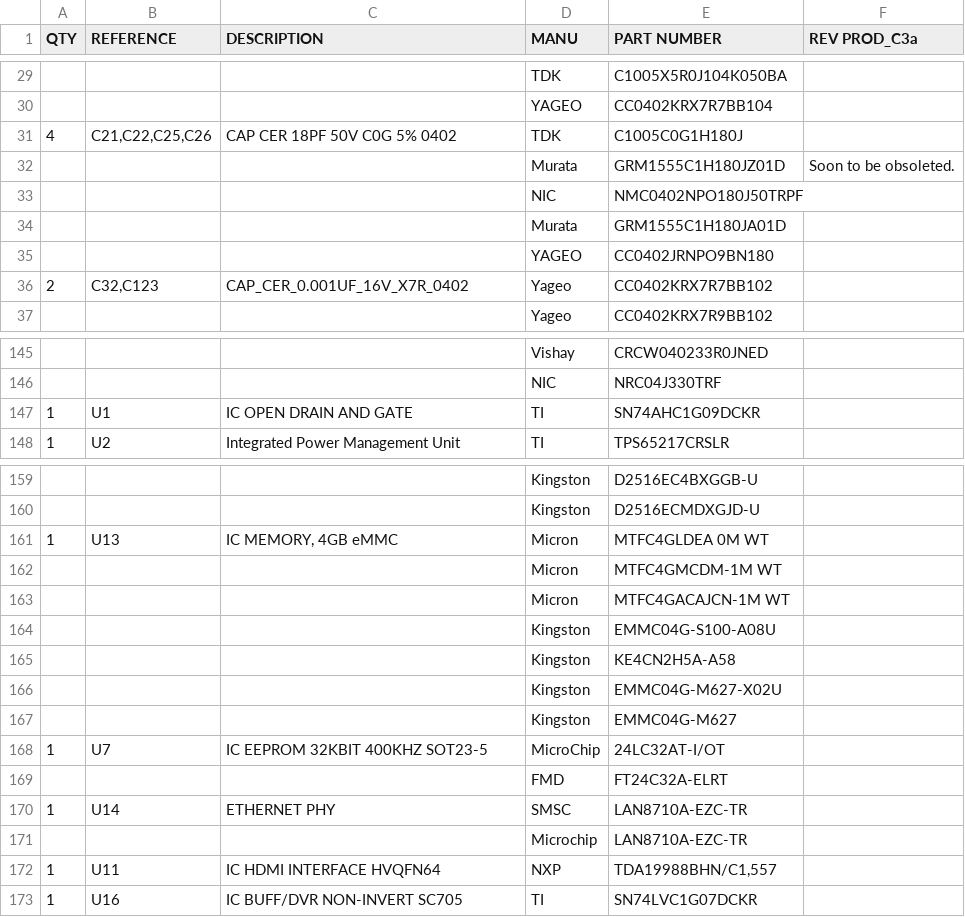
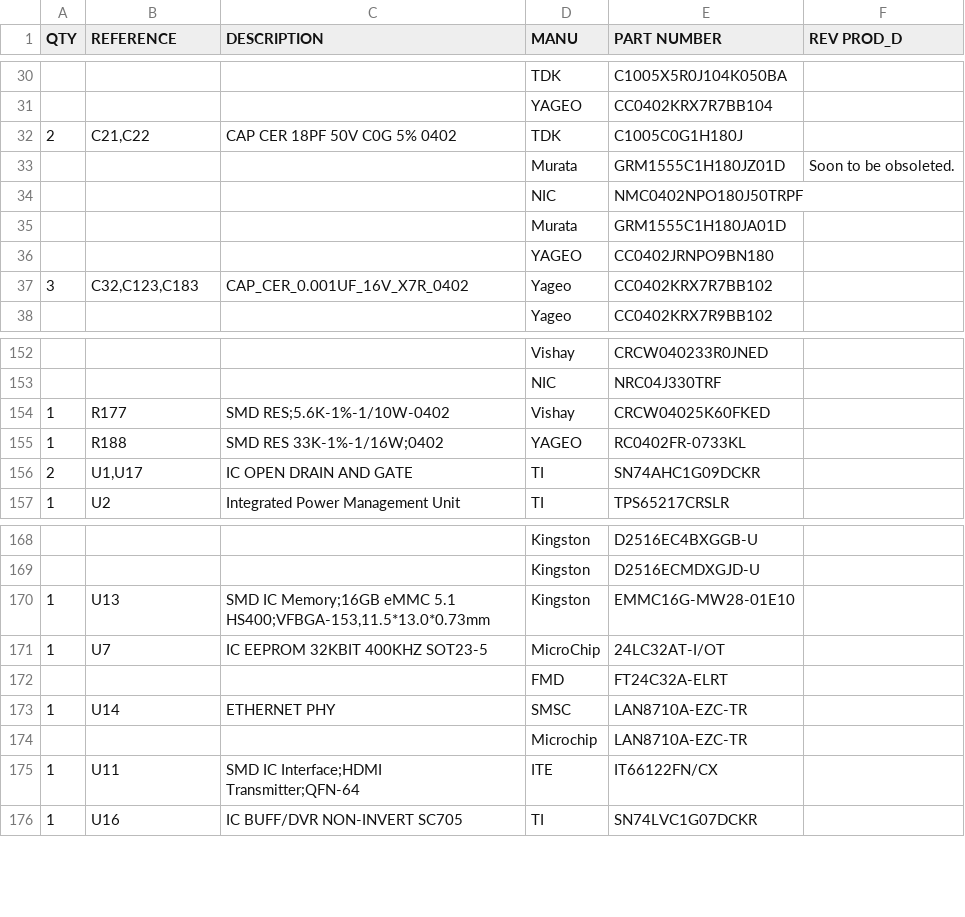
Before and after one commit to beagleboard/beaglebone-black, a CSV file: BBB_BOM.csv, drawn as a sheet; only a part is shown, gaps mark what is left out; the diff covers the shown part only.

```diff
--- a/BBB_BOM.csv
+++ b/BBB_BOM.csv
@@ -1 +1 @@
-QTY,REFERENCE,DESCRIPTION,MANU,PART NUMBER,REV PROD_C3a
+QTY,REFERENCE,DESCRIPTION,MANU,PART NUMBER,REV PROD_D
@@ -30,3 +32,3 @@ QTY,REFERENCE,DESCRIPTION,MANU,PART NUMBER,REV PROD_C3a
 ,,,YAGEO,CC0402KRX7R7BB104,
-4,"C21,C22,C25,C26",CAP CER 18PF 50V C0G 5% 0402,TDK,C1005C0G1H180J,
+2,"C21,C22",CAP CER 18PF 50V C0G 5% 0402,TDK,C1005C0G1H180J,
 ,,,Murata,GRM1555C1H180JZ01D,Soon to be obsoleted.
@@ -35,3 +37,3 @@ QTY,REFERENCE,DESCRIPTION,MANU,PART NUMBER,REV PROD_C3a
 ,,,YAGEO,CC0402JRNPO9BN180,
-2,"C32,C123",CAP_CER_0.001UF_16V_X7R_0402,Yageo,CC0402KRX7R7BB102,
+3,"C32,C123,C183",CAP_CER_0.001UF_16V_X7R_0402,Yageo,CC0402KRX7R7BB102,
 ,,,Yageo,CC0402KRX7R9BB102,
@@ -146,3 +154,5 @@ QTY,REFERENCE,DESCRIPTION,MANU,PART NUMBER,REV PROD_C3a
 ,,,NIC,NRC04J330TRF,
-1,U1,IC OPEN DRAIN AND GATE,TI,SN74AHC1G09DCKR,
+1,R177,SMD RES;5.6K-1%-1/10W-0402,Vishay,CRCW04025K60FKED,
+1,R188,SMD RES 33K-1%-1/16W;0402,YAGEO,RC0402FR-0733KL,
+2,"U1,U17",IC OPEN DRAIN AND GATE,TI,SN74AHC1G09DCKR,
 1,U2,Integrated Power Management Unit,TI,TPS65217CRSLR,
@@ -160,9 +170,3 @@ QTY,REFERENCE,DESCRIPTION,MANU,PART NUMBER,REV PROD_C3a
 ,,,Kingston,D2516ECMDXGJD-U,
-1,U13,"IC MEMORY, 4GB eMMC",Micron,MTFC4GLDEA 0M WT,
-,,,Micron,MTFC4GMCDM-1M WT,
-,,,Micron,MTFC4GACAJCN-1M WT,
-,,,Kingston,EMMC04G-S100-A08U,
-,,,Kingston,KE4CN2H5A-A58,
-,,,Kingston,EMMC04G-M627-X02U,
-,,,Kingston,EMMC04G-M627,
+1,U13,"SMD IC Memory;16GB eMMC 5.1 HS400;VFBGA-153,11.5*13.0*0.73mm",Kingston,EMMC16G-MW28-01E10,
 1,U7,IC EEPROM 32KBIT 400KHZ SOT23-5,MicroChip,24LC32AT-I/OT,
@@ -171,3 +175,3 @@ QTY,REFERENCE,DESCRIPTION,MANU,PART NUMBER,REV PROD_C3a
 ,,,Microchip,LAN8710A-EZC-TR,
-1,U11,IC HDMI INTERFACE HVQFN64,NXP,"TDA19988BHN/C1,557",
+1,U11,SMD IC Interface;HDMI Transmitter;QFN-64,ITE,IT66122FN/CX,
 1,U16,IC BUFF/DVR NON-INVERT SC705,TI,SN74LVC1G07DCKR,
```
Also changed, not shown: 11 added rows, 1 removed row and 26 edited cells elsewhere in this file.
